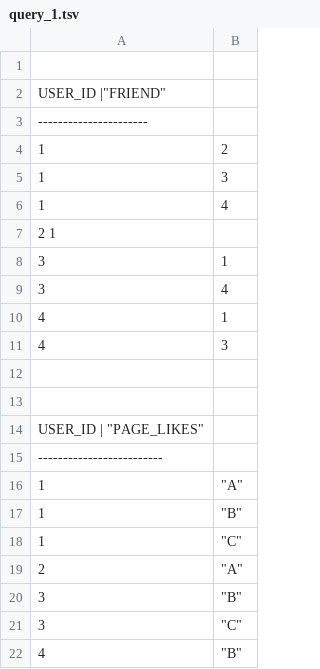
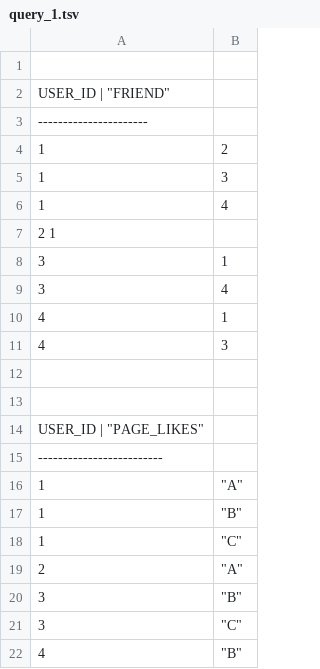
Before and after one commit to Uriel1201/HelloDATA, a TSV file: content_recommendation/query_1.tsv, drawn as a sheet; the diff names each change by its address in the sheet, - before the commit and + after, or states it on an @@ line.

Commit message:
Update query_1.tsv

```diff
--- a/content_recommendation/query_1.tsv
+++ b/content_recommendation/query_1.tsv
-A2: USER_ID |"FRIEND"
+A2: USER_ID | "FRIEND"
```
